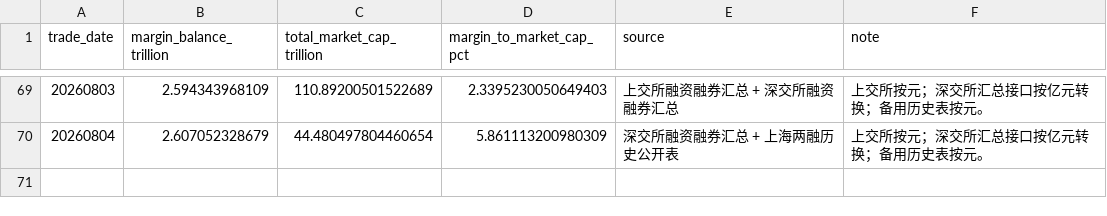
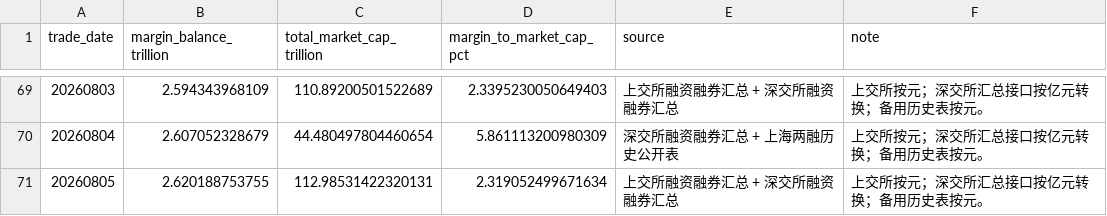
Before and after one commit to vanswei45678-droid/vanswei45678-droid.github.io, a CSV file: data/leverage.csv, drawn as a sheet; only a part is shown, gaps mark what is left out; the diff names each change by its address in the sheet, - before the commit and + after, or states it on an @@ line.

```diff
--- a/data/leverage.csv
+++ b/data/leverage.csv
+row 71: 20260805 | 2.620188753755 | 112.98531422320131 | 2.319052499671634 | 上交所融资融券汇总 + 深交所融资融券汇总 | 上交所按元；深交所汇总接口按亿元转换；备用历史表按元。
```
Also changed, not shown: data/breadth.csv, data/crowding.csv, 10 other files.
